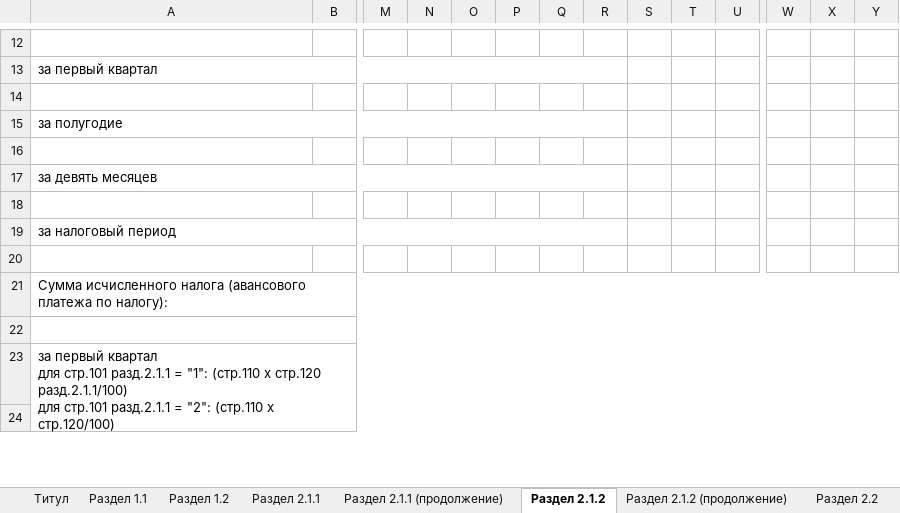
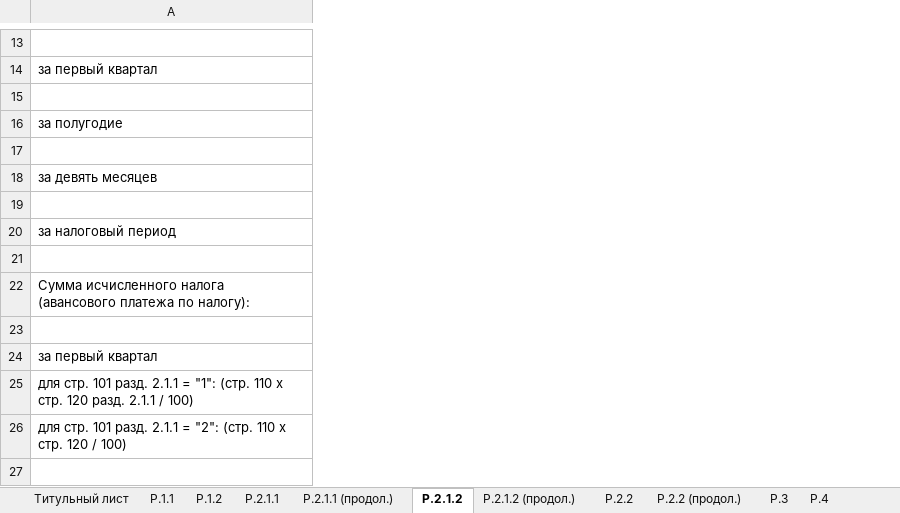
Before and after one commit to Abramcorp/EDO_COMPLETE, an Excel workbook: modules/usn_declaration/data/declaration_template_2024.xlsx, sheet Р.2.1.2, drawn as a sheet; only a part is shown, gaps mark what is left out; values as stored, in another font and other column widths than the file's, no cell formats; charts and pictures not drawn; removed rows and columns are numbered as before the commit, all else as after; rows hold the shown columns only; ↵ is a line break in a cell; the diff covers the shown part only; the diff names each change by its address in the sheet, - before the commit and + after, or states it on an @@ line.

```diff
--- a/modules/usn_declaration/data/declaration_template_2024.xlsx (sheet Р.2.1.2)
+++ b/modules/usn_declaration/data/declaration_template_2024.xlsx (sheet Р.2.1.2)
-sheet tab: Титул
+sheet tab: Титульный лист
-sheet tab: Раздел 1.1
+sheet tab: Р.1.1
-sheet tab: Раздел 1.2
+sheet tab: Р.1.2
-sheet tab: Раздел 2.1.1
+sheet tab: Р.2.1.1
-sheet tab: Раздел 2.1.1 (продолжение)
+sheet tab: Р.2.1.1 (продол.)
-sheet tab: Раздел 2.1.2
+sheet tab: Р.2.1.2
-sheet tab: Раздел 2.1.2 (продолжение)
+sheet tab: Р.2.1.2 (продол.)
-sheet tab: Раздел 2.2
+sheet tab: Р.2.2
-column B, empty
-column M, empty
-column N, empty
-column O, empty
-column P, empty
-column Q, empty
-column R, empty
-column S, empty
-column T, empty
-column U, empty
-column W, empty
-column X, empty
-column Y, empty
-A13:R13 merged
+A14:Y14 merged
+A15:Y15 merged
-A15:R15 merged
+A16:Y16 merged
+A17:Y17 merged
-A17:R17 merged
+A18:Y18 merged
+A19:Y19 merged
-A19:R19 merged
+A20:Y20 merged
-A21:Y21 merged
+A22:AD22 merged
-A22:Y22 merged
-A24: …первый квартал ↵ для стр.101 разд.2.1.1 = "1": (стр.110 х стр.120 разд.2.1.1/100) ↵ для стр.101 разд.2.1.1 = "2": (стр.110 х стр.120/100)
+A24: …первый квартал
-A23:Y24 merged
+A24:Y24 merged
+row 25: для стр. 101 разд. 2.1.1 = "1": (стр. 110 x стр. 120 разд. 2.1.1 / 100)
+row 26: для стр. 101 разд. 2.1.1 = "2": (стр. 110 x стр. 120 / 100)
+A27:Y27 merged
```
Also changed, not shown: 17 added rows, 9 removed rows, 1 moved row, 14 added columns, 12 edited cells and merged cells elsewhere in this sheet, sheet Р.3, sheet Р.2.1.1, sheet Р.2.2, sheet Р.2.1.2 (продол.), sheet Р.2.2 (продол.), sheet Р.2.1.1 (продол.), 4 more sheets, other sheet tabs, cell formats, charts or pictures, modules/usn_declaration/data/declaration_template_2025.xlsx, 1 other file.
